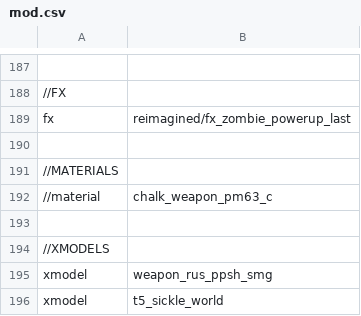
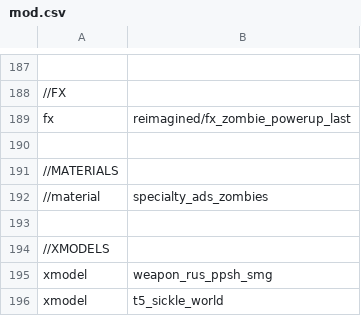
Before and after one commit to Jbleezy/BO1-Reimagined, a CSV file: mod.csv, drawn as a sheet; only a part is shown, gaps mark what is left out.

Commit message:
Random wep powerup, freezegun
Napalm and shrieker now spawn in without moving and rotating first.
Added checks for taking random powerup weapon.
Freeze gun now freezes zombies first then crumples shortly after.

```diff
--- a/mod.csv
+++ b/mod.csv
@@ -191,3 +191,3 @@ fx,reimagined/fx_zombie_powerup_last
 //MATERIALS
-//material,chalk_weapon_pm63_c
+//material,specialty_ads_zombies
 
```
Also changed, not shown: 7 other files.
